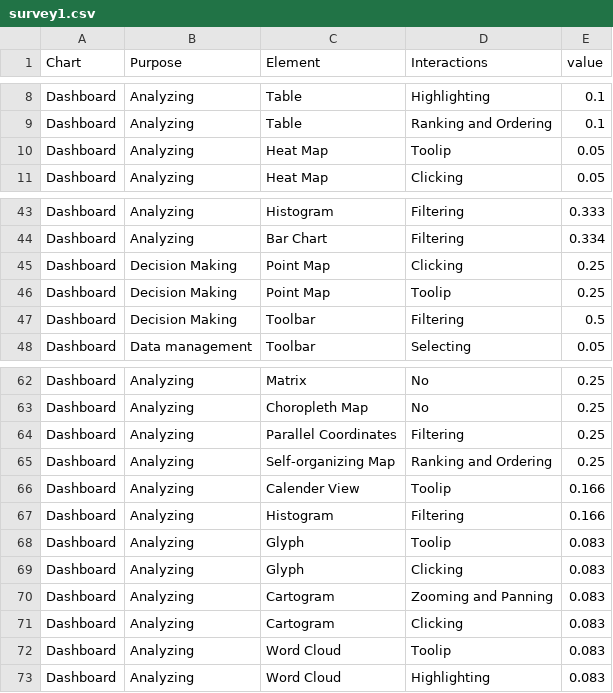
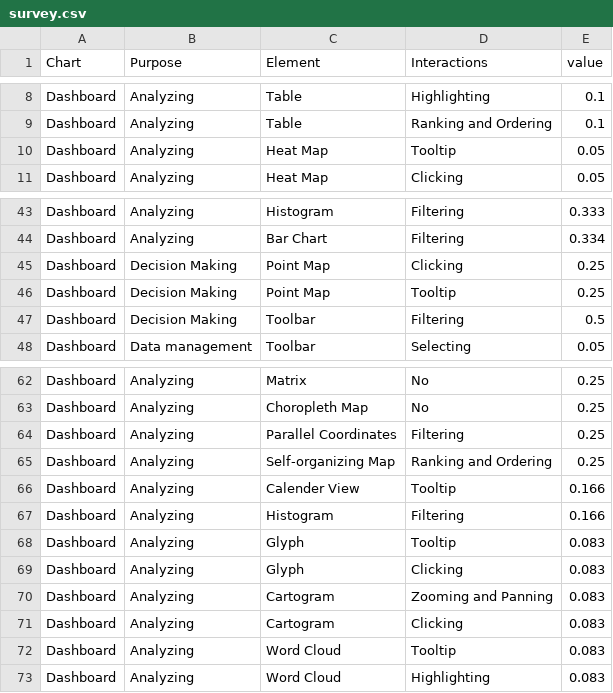
Before and after one commit to ChenyuZuoo/webmapping, a CSV file: survey.csv (was survey1.csv), drawn as a sheet; only a part is shown, gaps mark what is left out.

Commit message:
update tooltip

```diff
--- a/survey1.csv
+++ b/survey.csv
@@ -9,3 +9,3 @@ Dashboard,Analyzing,Table,Highlighting,0.1
 Dashboard,Analyzing,Table,Ranking and Ordering,0.1
-Dashboard,Analyzing,Heat Map,Toolip,0.05
+Dashboard,Analyzing,Heat Map,Tooltip,0.05
 Dashboard,Analyzing,Heat Map,Clicking,0.05
@@ -45,3 +45,3 @@ Dashboard,Analyzing,Bar Chart,Filtering,0.334
 Dashboard,Decision Making,Point Map,Clicking,0.25
-Dashboard,Decision Making,Point Map,Toolip,0.25
+Dashboard,Decision Making,Point Map,Tooltip,0.25
 Dashboard,Decision Making,Toolbar,Filtering,0.5
@@ -65,5 +65,5 @@ Dashboard,Analyzing,Parallel Coordinates,Filtering,0.25
 Dashboard,Analyzing,Self-organizing Map,Ranking and Ordering,0.25
-Dashboard,Analyzing,Calender View,Toolip,0.166
+Dashboard,Analyzing,Calender View,Tooltip,0.166
 Dashboard,Analyzing,Histogram,Filtering,0.166
-Dashboard,Analyzing,Glyph,Toolip,0.083
+Dashboard,Analyzing,Glyph,Tooltip,0.083
 Dashboard,Analyzing,Glyph,Clicking,0.083
@@ -71,3 +71,3 @@ Dashboard,Analyzing,Cartogram,Zooming and Panning,0.083
 Dashboard,Analyzing,Cartogram,Clicking,0.083
-Dashboard,Analyzing,Word Cloud,Toolip,0.083
+Dashboard,Analyzing,Word Cloud,Tooltip,0.083
 Dashboard,Analyzing,Word Cloud,Highlighting,0.083
```
